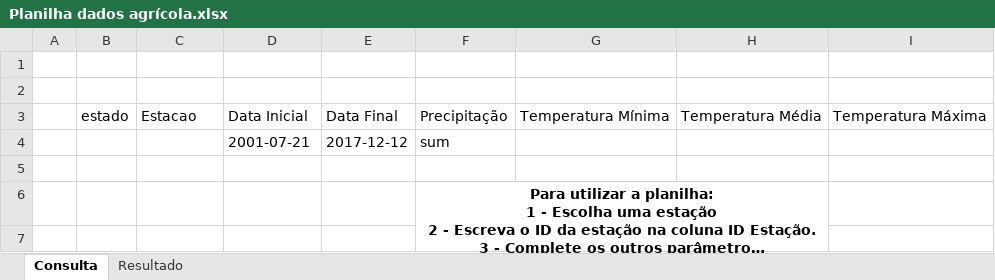
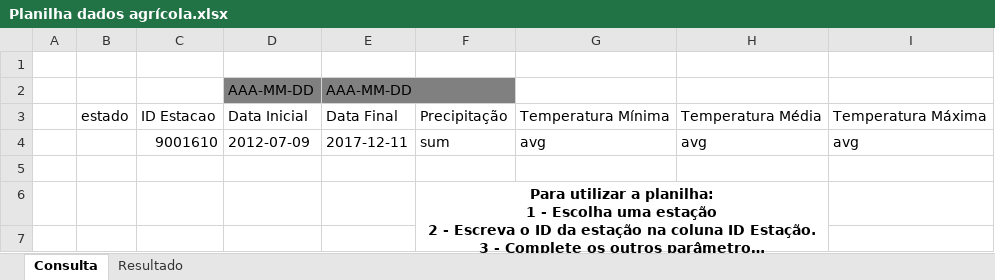
Before and after one commit to HeitorTomaz/Dados-Agricultura, an Excel workbook: Planilha dados agrícola.xlsx, sheet Consulta, drawn as a sheet; only a part is shown; long unchanged cells end in …; values as stored, in another font and other column widths than the file's, no borders; table styles not drawn; removed rows and columns are numbered as before the commit, all else as after; the diff names each change by its address in the sheet, - before the commit and + after, or states it on an @@ line.

```diff
--- a/Planilha dados agrícola.xlsx (sheet Consulta)
+++ b/Planilha dados agrícola.xlsx (sheet Consulta)
-row 2: (empty)
+row 2:  |  |  | AAA-MM-DD | AAA-MM-DD
-D2:E2 fill: none
+D2:E2 fill: #808080
-C3: Estacao
+C3: ID Estacao
-row 4:  |  |  | 2001-07-21 | 2017-12-12 | sum
+row 4:  |  | 9001610 | 2012-07-09 | 2017-12-11 | sum | avg | avg | avg
```
Also changed, not shown: sheet Resultado, charts or pictures.
